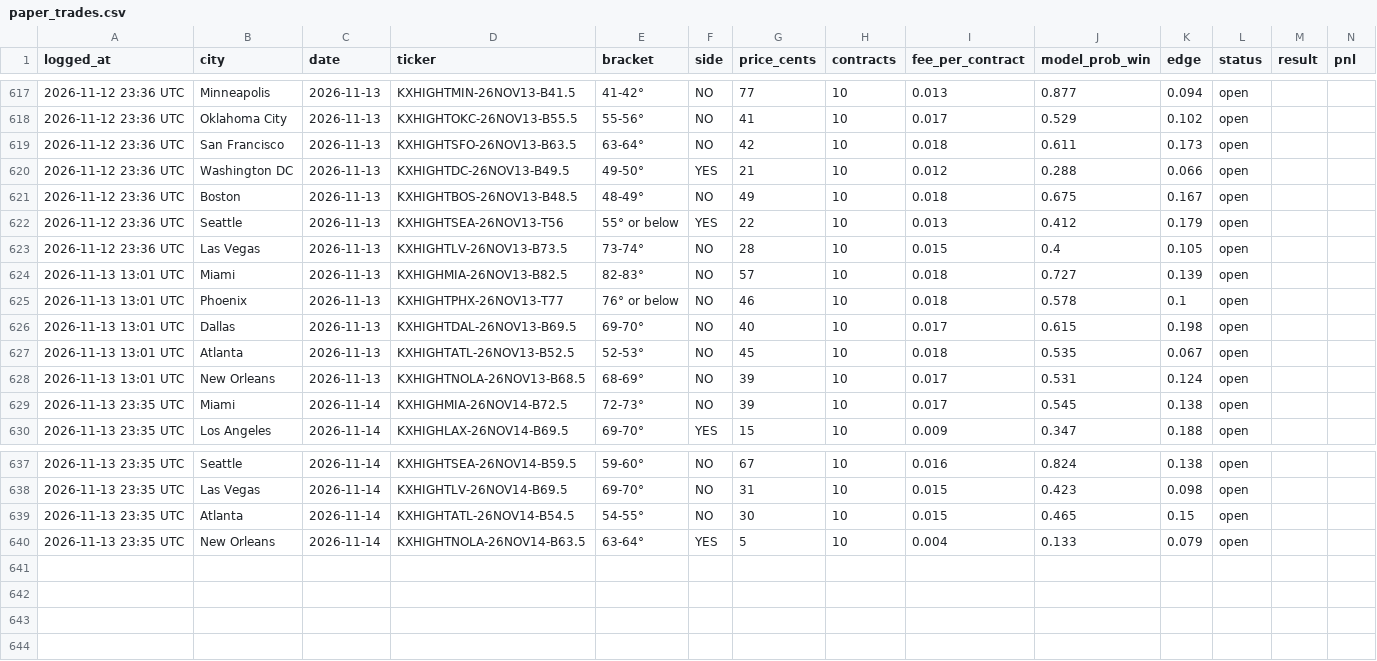
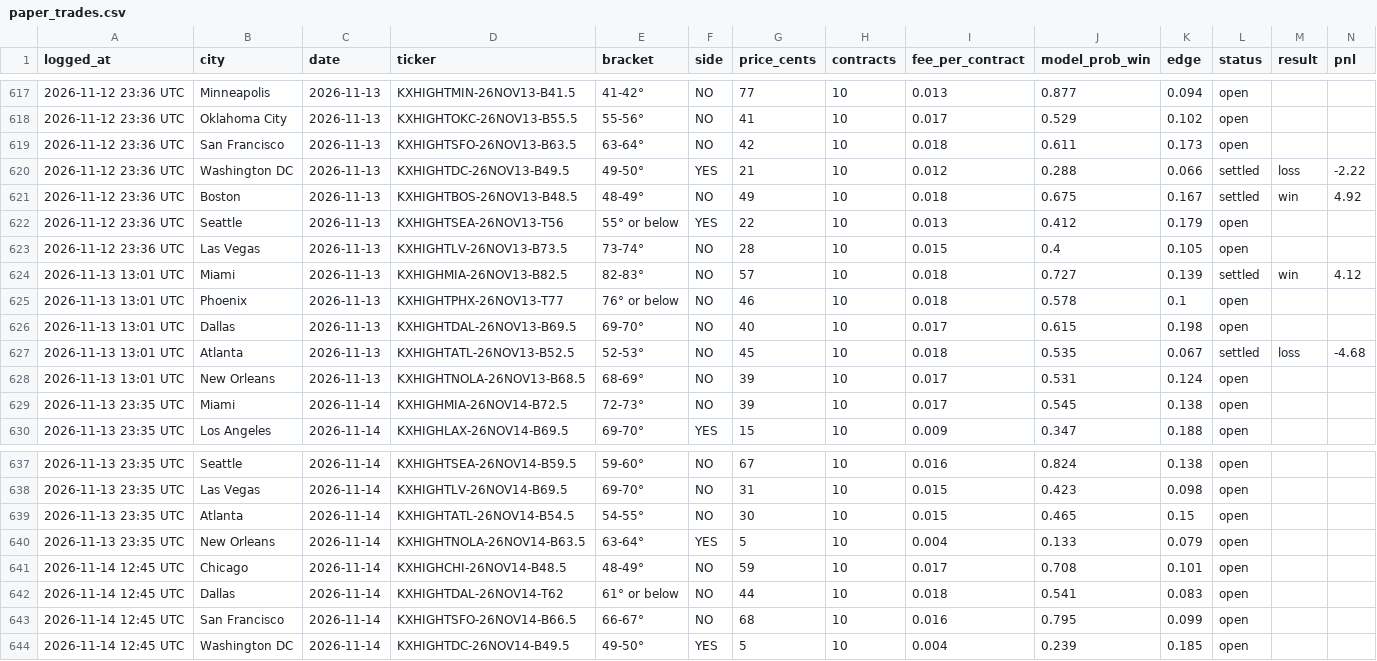
Before and after one commit to kieroncg44/weather-bot, a CSV file: paper_trades.csv, drawn as a sheet; only a part is shown, gaps mark what is left out.

```diff
--- a/paper_trades.csv
+++ b/paper_trades.csv
@@ -619,10 +619,10 @@ logged_at,city,date,ticker,bracket,side,price_cents,contracts,fee_per_contract,m
 2026-11-12 23:36 UTC,San Francisco,2026-11-13,KXHIGHTSFO-26NOV13-B63.5,63-64°,NO,42,10,0.018,0.611,0.173,open,,
-2026-11-12 23:36 UTC,Washington DC,2026-11-13,KXHIGHTDC-26NOV13-B49.5,49-50°,YES,21,10,0.012,0.288,0.066,open,,
-2026-11-12 23:36 UTC,Boston,2026-11-13,KXHIGHTBOS-26NOV13-B48.5,48-49°,NO,49,10,0.018,0.675,0.167,open,,
+2026-11-12 23:36 UTC,Washington DC,2026-11-13,KXHIGHTDC-26NOV13-B49.5,49-50°,YES,21,10,0.012,0.288,0.066,settled,loss,-2.22
+2026-11-12 23:36 UTC,Boston,2026-11-13,KXHIGHTBOS-26NOV13-B48.5,48-49°,NO,49,10,0.018,0.675,0.167,settled,win,4.92
 2026-11-12 23:36 UTC,Seattle,2026-11-13,KXHIGHTSEA-26NOV13-T56,55° or below,YES,22,10,0.013,0.412,0.179,open,,
 2026-11-12 23:36 UTC,Las Vegas,2026-11-13,KXHIGHTLV-26NOV13-B73.5,73-74°,NO,28,10,0.015,0.4,0.105,open,,
-2026-11-13 13:01 UTC,Miami,2026-11-13,KXHIGHMIA-26NOV13-B82.5,82-83°,NO,57,10,0.018,0.727,0.139,open,,
+2026-11-13 13:01 UTC,Miami,2026-11-13,KXHIGHMIA-26NOV13-B82.5,82-83°,NO,57,10,0.018,0.727,0.139,settled,win,4.12
 2026-11-13 13:01 UTC,Phoenix,2026-11-13,KXHIGHTPHX-26NOV13-T77,76° or below,NO,46,10,0.018,0.578,0.1,open,,
 2026-11-13 13:01 UTC,Dallas,2026-11-13,KXHIGHTDAL-26NOV13-B69.5,69-70°,NO,40,10,0.017,0.615,0.198,open,,
-2026-11-13 13:01 UTC,Atlanta,2026-11-13,KXHIGHTATL-26NOV13-B52.5,52-53°,NO,45,10,0.018,0.535,0.067,open,,
+2026-11-13 13:01 UTC,Atlanta,2026-11-13,KXHIGHTATL-26NOV13-B52.5,52-53°,NO,45,10,0.018,0.535,0.067,settled,loss,-4.68
 2026-11-13 13:01 UTC,New Orleans,2026-11-13,KXHIGHTNOLA-26NOV13-B68.5,68-69°,NO,39,10,0.017,0.531,0.124,open,,
@@ -640 +640,5 @@ logged_at,city,date,ticker,bracket,side,price_cents,contracts,fee_per_contract,m
 2026-11-13 23:35 UTC,New Orleans,2026-11-14,KXHIGHTNOLA-26NOV14-B63.5,63-64°,YES,5,10,0.004,0.133,0.079,open,,
+2026-11-14 12:45 UTC,Chicago,2026-11-14,KXHIGHCHI-26NOV14-B48.5,48-49°,NO,59,10,0.017,0.708,0.101,open,,
+2026-11-14 12:45 UTC,Dallas,2026-11-14,KXHIGHTDAL-26NOV14-T62,61° or below,NO,44,10,0.018,0.541,0.083,open,,
+2026-11-14 12:45 UTC,San Francisco,2026-11-14,KXHIGHTSFO-26NOV14-B66.5,66-67°,NO,68,10,0.016,0.795,0.099,open,,
+2026-11-14 12:45 UTC,Washington DC,2026-11-14,KXHIGHTDC-26NOV14-B49.5,49-50°,YES,5,10,0.004,0.239,0.185,open,,
```
Also changed, not shown: actuals.csv, forecasts.csv, 5 other files.
